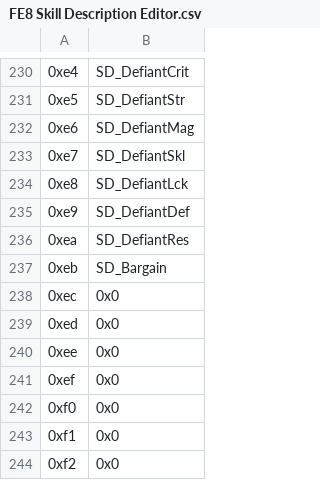
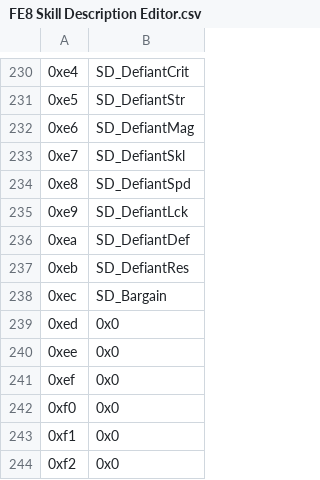
Before and after one commit to FireEmblemUniverse/SkillSystem_FE8, a CSV file: Tables/FE8 Nightmare modules/FE8 Skill Description Editor.csv, drawn as a sheet; only a part is shown, gaps mark what is left out; the diff names each change by its address in the sheet, - before the commit and + after, or states it on an @@ line.

Commit message:
Defiant skills

```diff
--- a/Tables/FE8 Nightmare modules/FE8 Skill Description Editor.csv
+++ b/Tables/FE8 Nightmare modules/FE8 Skill Description Editor.csv
-B234: SD_DefiantLck
+B234: SD_DefiantSpd
-B235: SD_DefiantDef
+B235: SD_DefiantLck
-B236: SD_DefiantRes
+B236: SD_DefiantDef
-B237: SD_Bargain
+B237: SD_DefiantRes
-B238: 0x0
+B238: SD_Bargain
```
Also changed, not shown: 20 other files.
